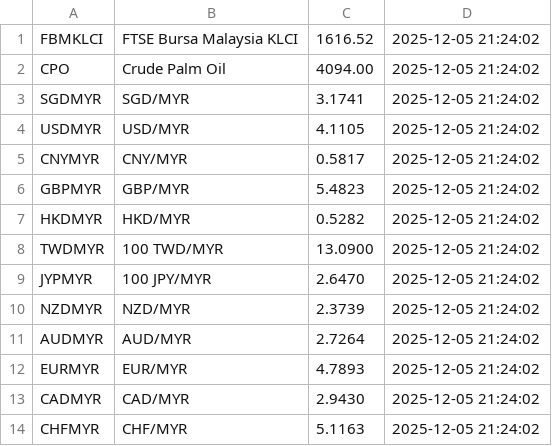
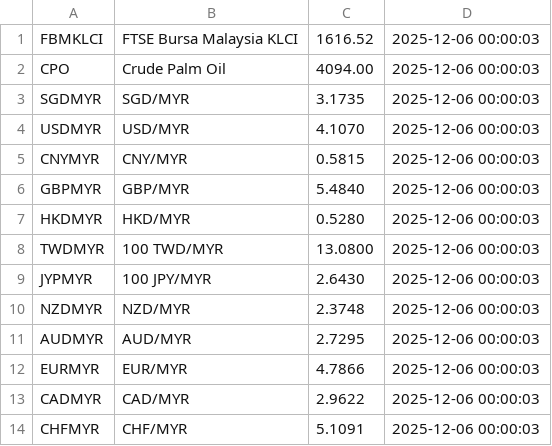
Before and after one commit to aidankow/data_tracker_azck1e25, a CSV file: textfiles/cleaned_data.csv, drawn as a sheet.

```diff
--- a/textfiles/cleaned_data.csv
+++ b/textfiles/cleaned_data.csv
@@ -1,14 +1,14 @@
-FBMKLCI,FTSE Bursa Malaysia KLCI,1616.52,2025-12-05 21:24:02
-CPO,Crude Palm Oil,4094.00,2025-12-05 21:24:02
-SGDMYR,SGD/MYR,3.1741,2025-12-05 21:24:02
-USDMYR,USD/MYR,4.1105,2025-12-05 21:24:02
-CNYMYR,CNY/MYR,0.5817,2025-12-05 21:24:02
-GBPMYR,GBP/MYR,5.4823,2025-12-05 21:24:02
-HKDMYR,HKD/MYR,0.5282,2025-12-05 21:24:02
-TWDMYR,100 TWD/MYR,13.0900,2025-12-05 21:24:02
-JYPMYR,100 JPY/MYR,2.6470,2025-12-05 21:24:02
-NZDMYR,NZD/MYR,2.3739,2025-12-05 21:24:02
-AUDMYR,AUD/MYR,2.7264,2025-12-05 21:24:02
-EURMYR,EUR/MYR,4.7893,2025-12-05 21:24:02
-CADMYR,CAD/MYR,2.9430,2025-12-05 21:24:02
-CHFMYR,CHF/MYR,5.1163,2025-12-05 21:24:02
+FBMKLCI,FTSE Bursa Malaysia KLCI,1616.52,2025-12-06 00:00:03
+CPO,Crude Palm Oil,4094.00,2025-12-06 00:00:03
+SGDMYR,SGD/MYR,3.1735,2025-12-06 00:00:03
+USDMYR,USD/MYR,4.1070,2025-12-06 00:00:03
+CNYMYR,CNY/MYR,0.5815,2025-12-06 00:00:03
+GBPMYR,GBP/MYR,5.4840,2025-12-06 00:00:03
+HKDMYR,HKD/MYR,0.5280,2025-12-06 00:00:03
+TWDMYR,100 TWD/MYR,13.0800,2025-12-06 00:00:03
+JYPMYR,100 JPY/MYR,2.6430,2025-12-06 00:00:03
+NZDMYR,NZD/MYR,2.3748,2025-12-06 00:00:03
+AUDMYR,AUD/MYR,2.7295,2025-12-06 00:00:03
+EURMYR,EUR/MYR,4.7866,2025-12-06 00:00:03
+CADMYR,CAD/MYR,2.9622,2025-12-06 00:00:03
+CHFMYR,CHF/MYR,5.1091,2025-12-06 00:00:03
```
Also changed, not shown: 2 other files.
